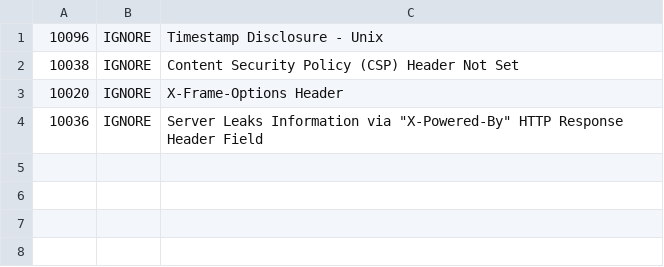
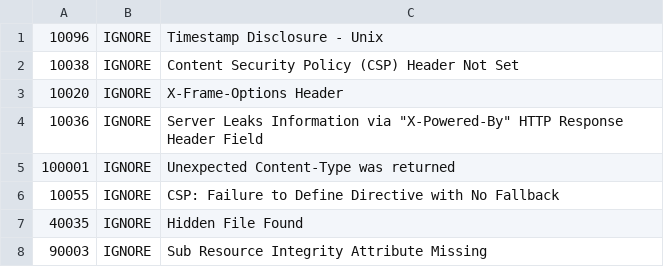
Before and after one commit to jmigdelacruz/dlcmeals, a TSV file: .zap/rules.tsv, drawn as a sheet; the diff names each change by its address in the sheet, - before the commit and + after, or states it on an @@ line.

Commit message:
cleanup workflow, ignore ZAP false positives

```diff
--- a/.zap/rules.tsv
+++ b/.zap/rules.tsv
+row 5: 100001 | IGNORE | Unexpected Content-Type was returned
+row 6: 10055 | IGNORE | CSP: Failure to Define Directive with No Fallback
+row 7: 40035 | IGNORE | Hidden File Found
+row 8: 90003 | IGNORE | Sub Resource Integrity Attribute Missing
```
Also changed, not shown: 1 other file.
